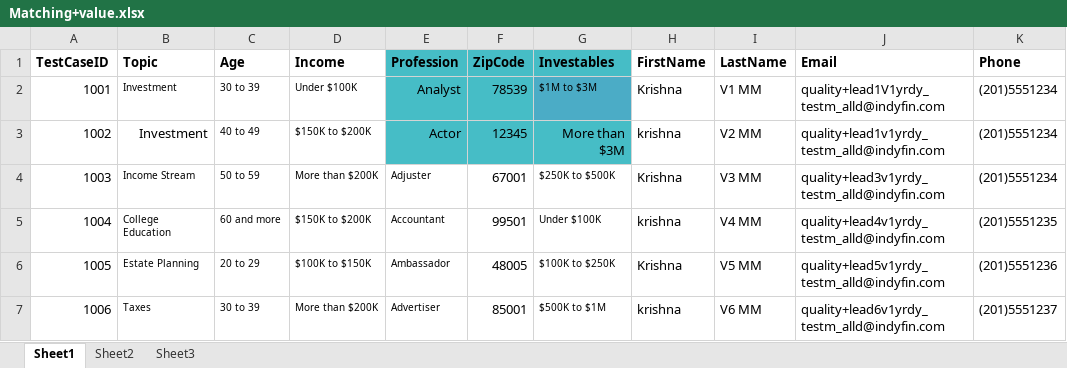
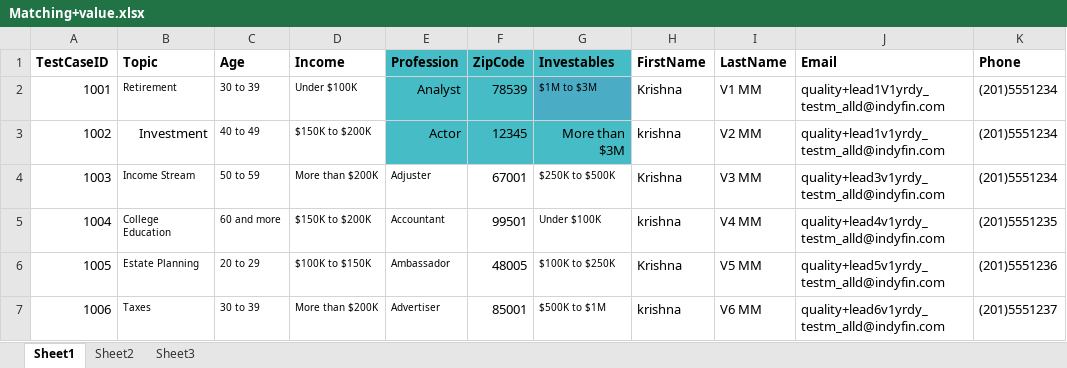
Before and after one commit to krishnakant8010/Indyfin, an Excel workbook: Data/Matching+value.xlsx, sheet Sheet1, drawn as a sheet; only a part is shown; values as stored, in another font and other column widths than the file's, no borders; the diff names each change by its address in the sheet, - before the commit and + after, or states it on an @@ line.

```diff
--- a/Data/Matching+value.xlsx (sheet Sheet1)
+++ b/Data/Matching+value.xlsx (sheet Sheet1)
-B2 (Topic): Investment
+B2 (Topic): Retirement
```
Also changed, not shown: 55 other files.
